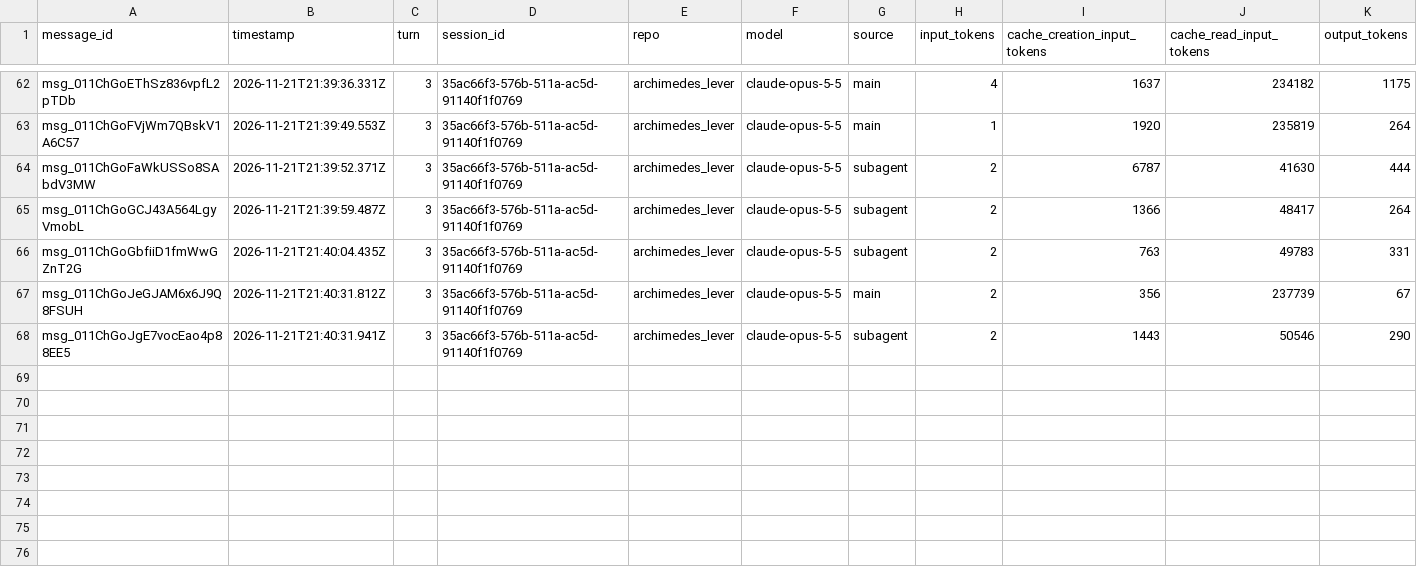
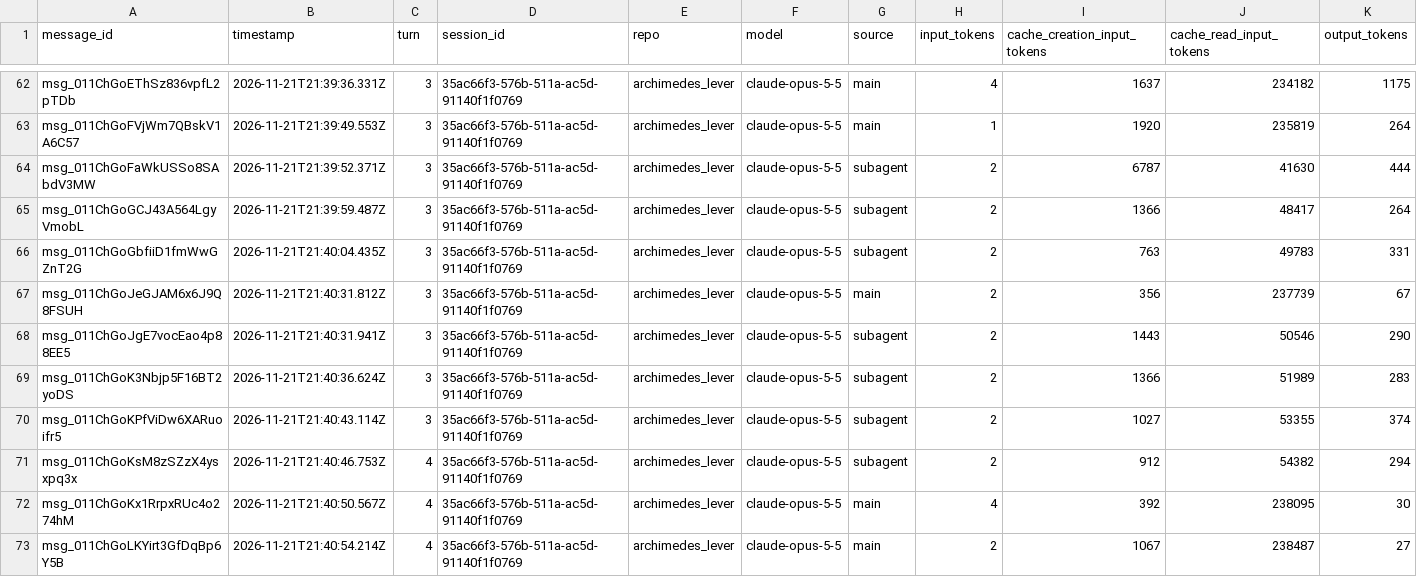
Before and after one commit to rhope-ops/archimedes_lever, a CSV file: sessions/35ac66f3-576b-511a-ac5d-91140f1f0769.csv, drawn as a sheet; only a part is shown, gaps mark what is left out; the diff names each change by its address in the sheet, - before the commit and + after, or states it on an @@ line.

```diff
--- a/sessions/35ac66f3-576b-511a-ac5d-91140f1f0769.csv
+++ b/sessions/35ac66f3-576b-511a-ac5d-91140f1f0769.csv
+row 69: msg_011ChGoK3Nbjp5F16BT2yoDS | 2026-11-21T21:40:36.624Z | 3 | 35ac66f3-576b-511a-ac5d-91140f1f0769 | archimedes_lever | claude-opus-5-5 | subagent | 2 | 1366 | 51989 | 283
+row 70: msg_011ChGoKPfViDw6XARuoifr5 | 2026-11-21T21:40:43.114Z | 3 | 35ac66f3-576b-511a-ac5d-91140f1f0769 | archimedes_lever | claude-opus-5-5 | subagent | 2 | 1027 | 53355 | 374
+row 71: msg_011ChGoKsM8zSZzX4ysxpq3x | 2026-11-21T21:40:46.753Z | 4 | 35ac66f3-576b-511a-ac5d-91140f1f0769 | archimedes_lever | claude-opus-5-5 | subagent | 2 | 912 | 54382 | 294
+row 72: msg_011ChGoKx1RrpxRUc4o274hM | 2026-11-21T21:40:50.567Z | 4 | 35ac66f3-576b-511a-ac5d-91140f1f0769 | archimedes_lever | claude-opus-5-5 | main | 4 | 392 | 238095 | 30
+row 73: msg_011ChGoLKYirt3GfDqBp6Y5B | 2026-11-21T21:40:54.214Z | 4 | 35ac66f3-576b-511a-ac5d-91140f1f0769 | archimedes_lever | claude-opus-5-5 | main | 2 | 1067 | 238487 | 27
```
